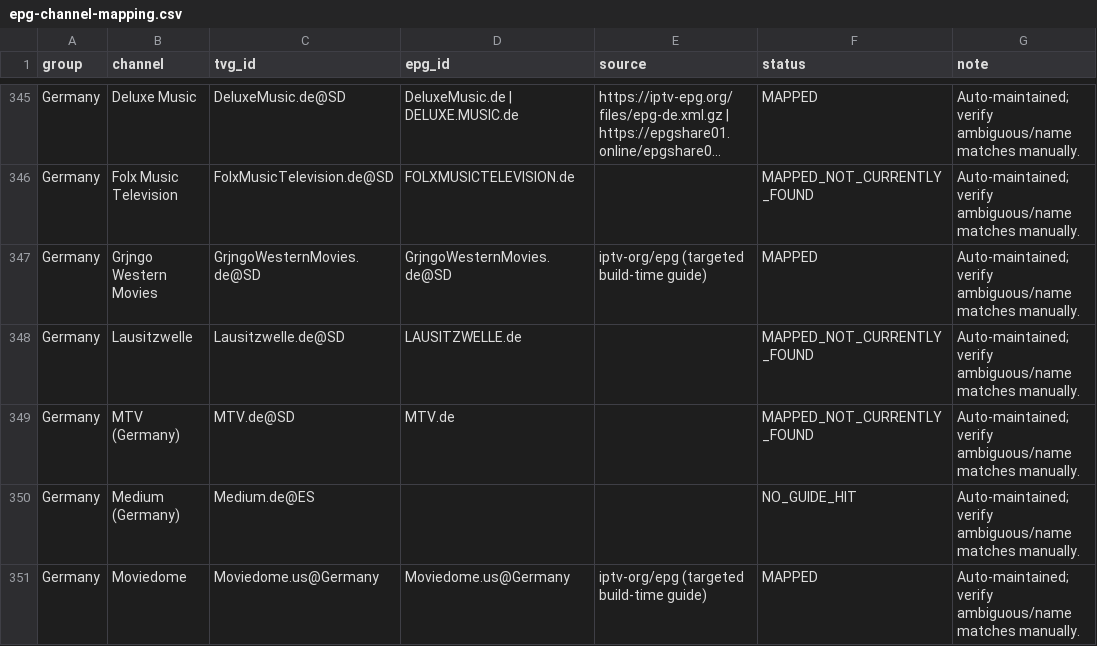
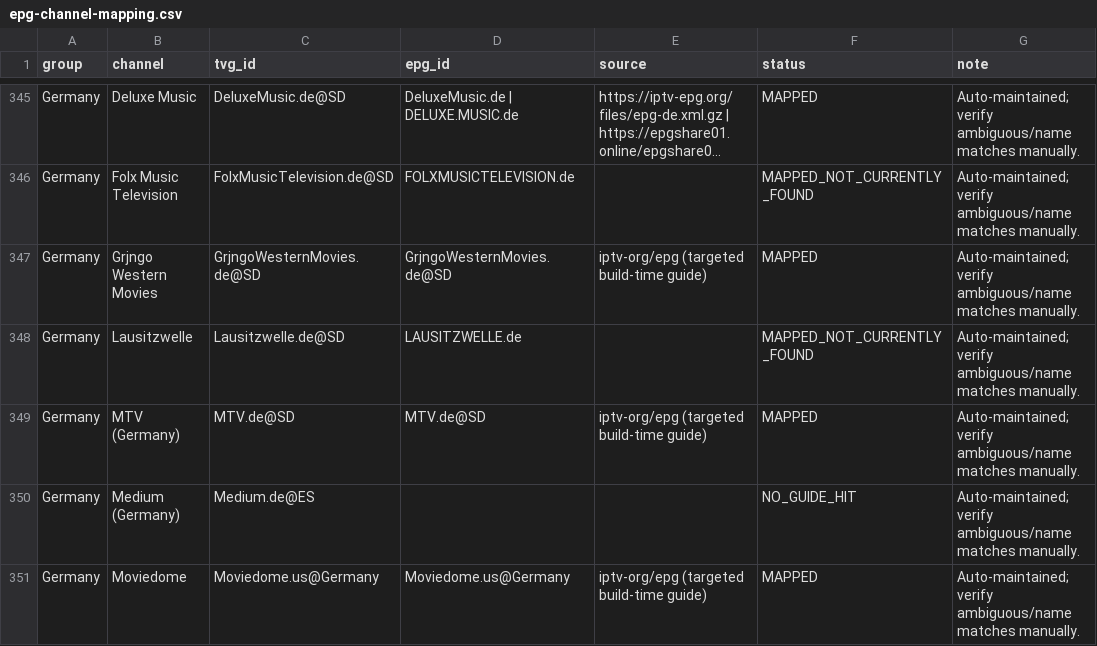
Before and after one commit to saeidrahmanbd/BDIX-IPTV, a CSV file: reports/epg-channel-mapping.csv, drawn as a sheet; only a part is shown, gaps mark what is left out; long unchanged cells end in …; the diff covers the shown part only.

```diff
--- a/reports/epg-channel-mapping.csv
+++ b/reports/epg-channel-mapping.csv
@@ -348,3 +348,3 @@ Germany,Grjngo Western Movies,GrjngoWesternMovies.de@SD,GrjngoWesternMovies.de@S
 Germany,Lausitzwelle,Lausitzwelle.de@SD,LAUSITZWELLE.de,,MAPPED_NOT_CURRENTLY_FOUND,Auto-maintained; verify ambiguous/name matches manually.
-Germany,MTV (Germany),MTV.de@SD,MTV.de,,MAPPED_NOT_CURRENTLY_FOUND,Auto-maintained; verify ambiguous/name matches manually.
+Germany,MTV (Germany),MTV.de@SD,MTV.de@SD,iptv-org/epg (targeted build-time guide),MAPPED,Auto-maintained; verify ambiguous/name matches manually.
 Germany,Medium (Germany),Medium.de@ES,,,NO_GUIDE_HIT,Auto-maintained; verify ambiguous/name matches manually.
```
Also changed, not shown: 4 added rows and 44 edited cells elsewhere in this file, 10 other files.
